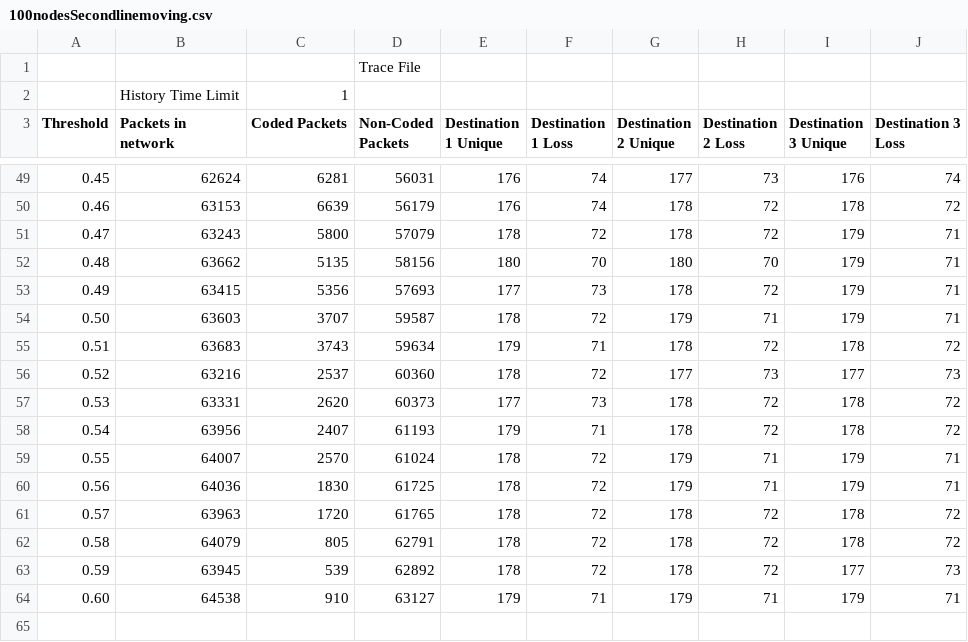
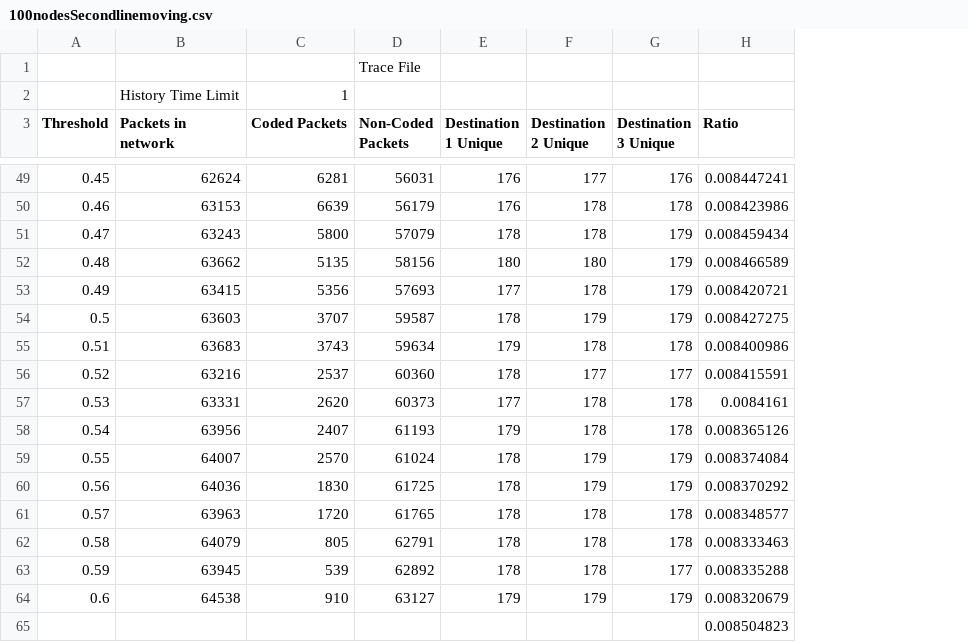
Before and after one commit to nathandpenha/Network-Coding-TCL-Scripts-NS2, a CSV file: 100nodesSecondlinemoving.csv, drawn as a sheet; only a part is shown, gaps mark what is left out; removed rows and columns are numbered as before the commit, all else as after; the diff covers the shown part only; the diff names each change by its address in the sheet, - before the commit and + after, or states it on an @@ line.

```diff
--- a/100nodesSecondlinemoving.csv
+++ b/100nodesSecondlinemoving.csv
-column F (Destination 1 Loss), rows 49-64: 74 | 74 | 72 | 70 | 73 | 72 | 71 | 72 | 73 | 71 | 72 | 72 | 72 | 72 | 72 | 71
-column H (Destination 2 Loss), rows 49-64: 73 | 72 | 72 | 70 | 72 | 71 | 72 | 73 | 72 | 72 | 71 | 71 | 72 | 72 | 72 | 71
-H3: Destination 3 Loss
+H3: Ratio
-H49 (Ratio): 74
+H49 (Ratio): 0.008447241
-H50 (Ratio): 72
+H50 (Ratio): 0.008423986
-H51 (Ratio): 71
+H51 (Ratio): 0.008459434
-H52 (Ratio): 71
+H52 (Ratio): 0.008466589
-H53 (Ratio): 71
+H53 (Ratio): 0.008420721
-A54 (Threshold): 0.50
+A54 (Threshold): 0.5
-H54 (Ratio): 71
+H54 (Ratio): 0.008427275
-H55 (Ratio): 72
+H55 (Ratio): 0.008400986
-H56 (Ratio): 73
+H56 (Ratio): 0.008415591
-H57 (Ratio): 72
+H57 (Ratio): 0.0084161
-H58 (Ratio): 72
+H58 (Ratio): 0.008365126
-H59 (Ratio): 71
+H59 (Ratio): 0.008374084
-H60 (Ratio): 71
+H60 (Ratio): 0.008370292
-H61 (Ratio): 72
+H61 (Ratio): 0.008348577
-H62 (Ratio): 72
+H62 (Ratio): 0.008333463
-H63 (Ratio): 73
+H63 (Ratio): 0.008335288
-A64 (Threshold): 0.60
+A64 (Threshold): 0.6
-H64 (Ratio): 71
+H64 (Ratio): 0.008320679
+row 65:  |  |  |  |  |  |  | 0.008504823
```
Also changed, not shown: 25 edited cells elsewhere in this file, 80nodesStatic.csv.
